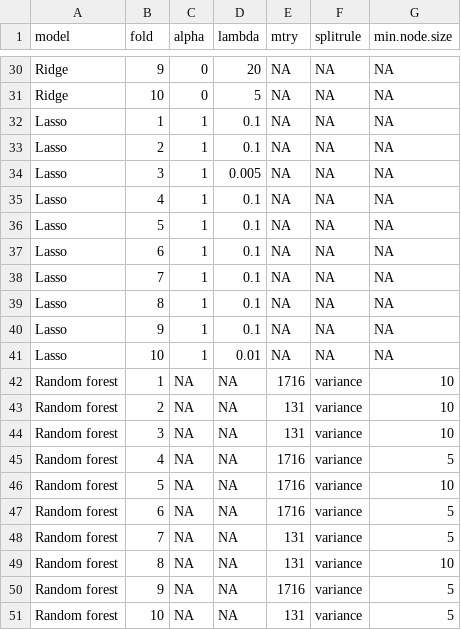
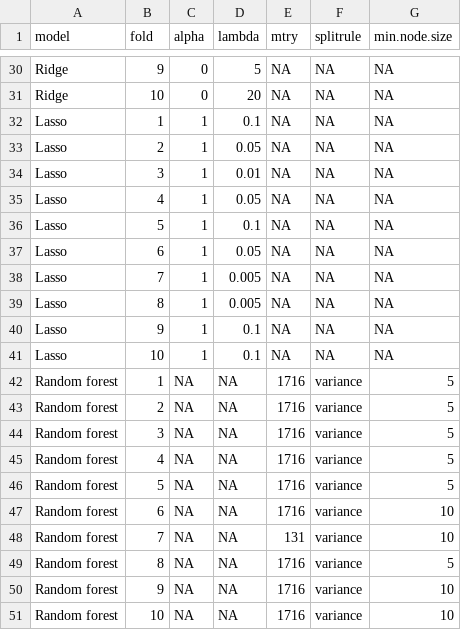
Before and after one commit to ke-ortlund/omics_m2phds, a CSV file: output/tables/prediction_best_hyperparameters.csv, drawn as a sheet; only a part is shown, gaps mark what is left out; the diff covers the shown part only.

```diff
--- a/output/tables/prediction_best_hyperparameters.csv
+++ b/output/tables/prediction_best_hyperparameters.csv
@@ -30,22 +30,22 @@
-"Ridge",9,0,20,NA,NA,NA
-"Ridge",10,0,5,NA,NA,NA
+"Ridge",9,0,5,NA,NA,NA
+"Ridge",10,0,20,NA,NA,NA
 "Lasso",1,1,0.1,NA,NA,NA
-"Lasso",2,1,0.1,NA,NA,NA
-"Lasso",3,1,0.005,NA,NA,NA
-"Lasso",4,1,0.1,NA,NA,NA
+"Lasso",2,1,0.05,NA,NA,NA
+"Lasso",3,1,0.01,NA,NA,NA
+"Lasso",4,1,0.05,NA,NA,NA
 "Lasso",5,1,0.1,NA,NA,NA
-"Lasso",6,1,0.1,NA,NA,NA
-"Lasso",7,1,0.1,NA,NA,NA
-"Lasso",8,1,0.1,NA,NA,NA
+"Lasso",6,1,0.05,NA,NA,NA
+"Lasso",7,1,0.005,NA,NA,NA
+"Lasso",8,1,0.005,NA,NA,NA
 "Lasso",9,1,0.1,NA,NA,NA
-"Lasso",10,1,0.01,NA,NA,NA
-"Random forest",1,NA,NA,1716,"variance",10
-"Random forest",2,NA,NA,131,"variance",10
-"Random forest",3,NA,NA,131,"variance",10
+"Lasso",10,1,0.1,NA,NA,NA
+"Random forest",1,NA,NA,1716,"variance",5
+"Random forest",2,NA,NA,1716,"variance",5
+"Random forest",3,NA,NA,1716,"variance",5
 "Random forest",4,NA,NA,1716,"variance",5
-"Random forest",5,NA,NA,1716,"variance",10
-"Random forest",6,NA,NA,1716,"variance",5
-"Random forest",7,NA,NA,131,"variance",5
-"Random forest",8,NA,NA,131,"variance",10
-"Random forest",9,NA,NA,1716,"variance",5
-"Random forest",10,NA,NA,131,"variance",5
+"Random forest",5,NA,NA,1716,"variance",5
+"Random forest",6,NA,NA,1716,"variance",10
+"Random forest",7,NA,NA,131,"variance",10
+"Random forest",8,NA,NA,1716,"variance",5
+"Random forest",9,NA,NA,1716,"variance",10
+"Random forest",10,NA,NA,1716,"variance",10
```
Also changed, not shown: 20 edited cells elsewhere in this file, output/tables/prediction_model_metrics.csv, 8 other files.
